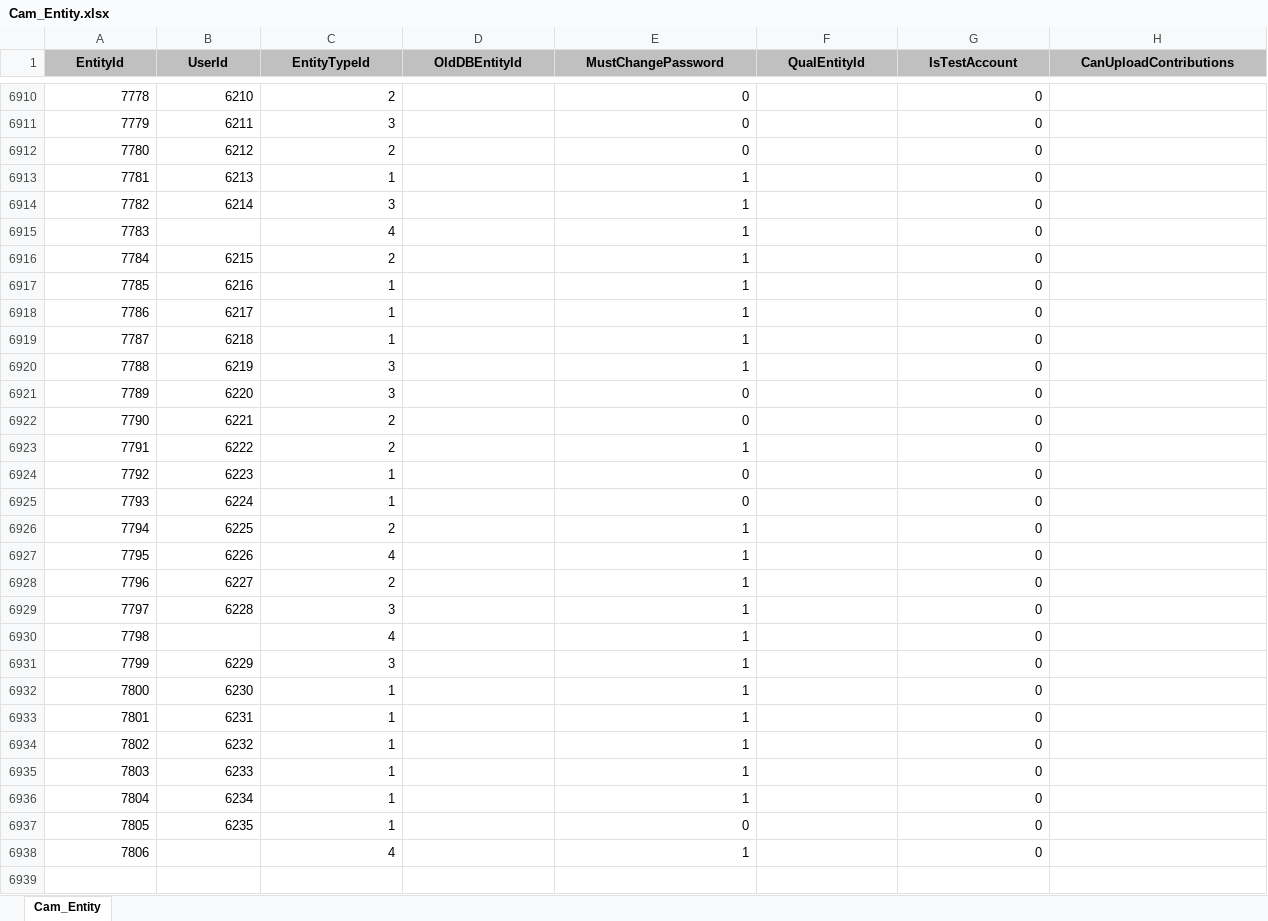
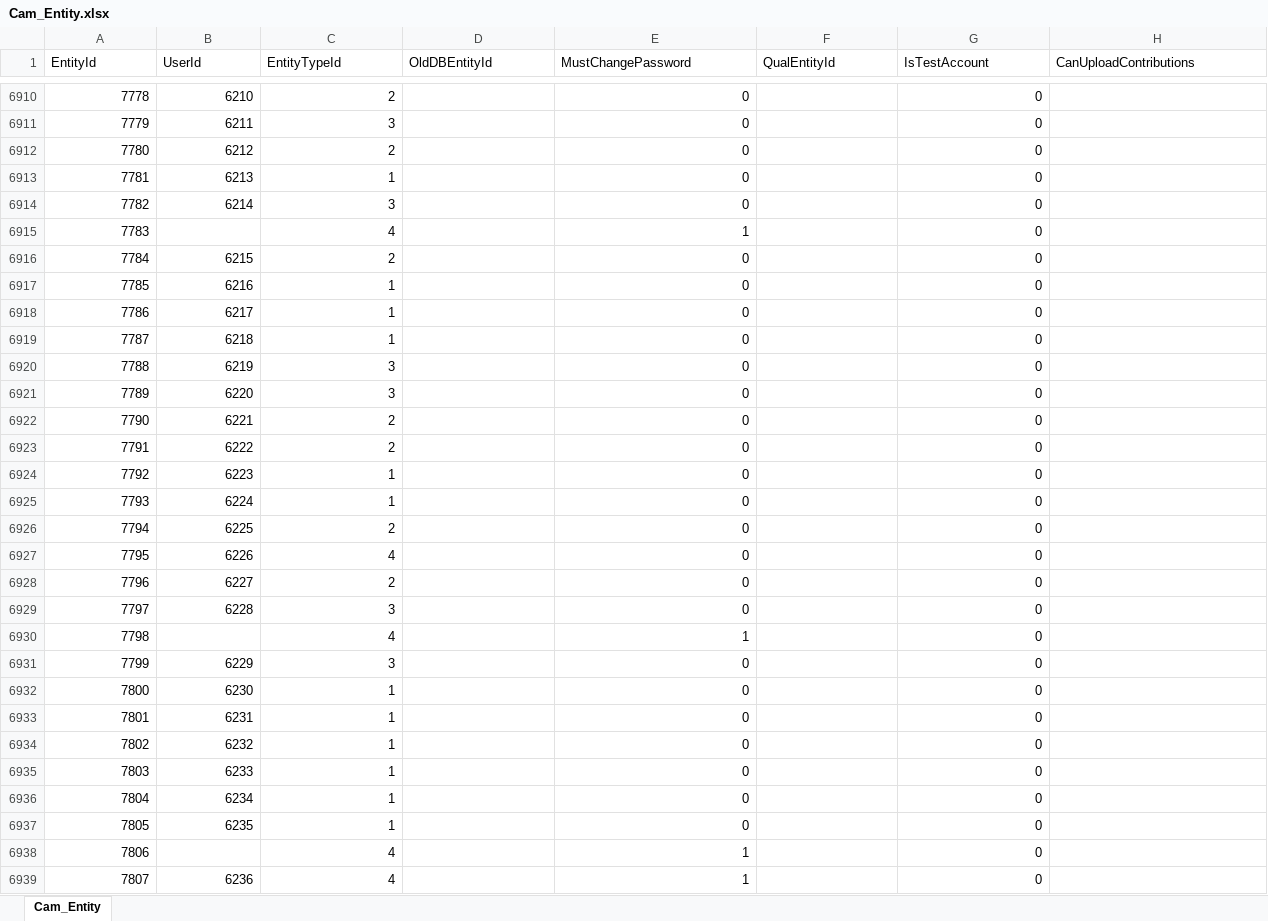
Before and after one commit to datamade/openness-project-nmid, an Excel workbook: data/Cam_Entity.xlsx, sheet Cam_Entity, drawn as a sheet; only a part is shown, gaps mark what is left out; values as stored, in another font and other column widths than the file's, no borders; the diff covers the shown part only; the diff names each change by its address in the sheet, - before the commit and + after, or states it on an @@ line.

```diff
--- a/data/Cam_Entity.xlsx (sheet Cam_Entity)
+++ b/data/Cam_Entity.xlsx (sheet Cam_Entity)
@@ A1:H1 fill: #C0C0C0 → none, bold: on → off, alignment: center → left @@
-E6913:E6914 (MustChangePassword): 1
+E6913:E6914 (MustChangePassword): 0
-E6916:E6920 (MustChangePassword): 1
+E6916:E6920 (MustChangePassword): 0
-E6923 (MustChangePassword): 1
+E6923 (MustChangePassword): 0
-E6926:E6929 (MustChangePassword): 1
+E6926:E6929 (MustChangePassword): 0
-E6931:E6936 (MustChangePassword): 1
+E6931:E6936 (MustChangePassword): 0
+row 6939: 7807 | 6236 | 4 |  | 1 |  | 0
```
Also changed, not shown: 384 added rows and 152 edited cells elsewhere in this sheet, data/Cam_Candidate.xlsx, data/Cam_ElectionOffice.xlsx, 20 other files.
